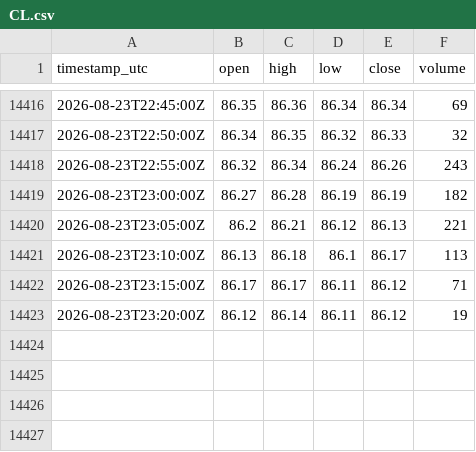
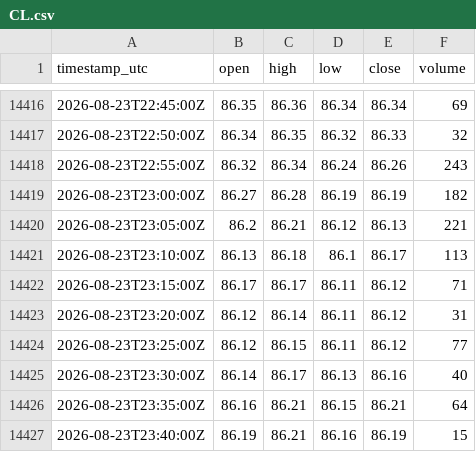
Before and after one commit to cjosh4toyotas-stack/silver-bullet-backtest, a CSV file: data/markets/CL.csv, drawn as a sheet; only a part is shown, gaps mark what is left out.

```diff
--- a/data/markets/CL.csv
+++ b/data/markets/CL.csv
@@ -14422,2 +14422,6 @@ timestamp_utc,open,high,low,close,volume
 2026-08-23T23:15:00Z,86.17,86.17,86.11,86.12,71
-2026-08-23T23:20:00Z,86.12,86.14,86.11,86.12,19
+2026-08-23T23:20:00Z,86.12,86.14,86.11,86.12,31
+2026-08-23T23:25:00Z,86.12,86.15,86.11,86.12,77
+2026-08-23T23:30:00Z,86.14,86.17,86.13,86.16,40
+2026-08-23T23:35:00Z,86.16,86.21,86.15,86.21,64
+2026-08-23T23:40:00Z,86.19,86.21,86.16,86.19,15
```
Also changed, not shown: data/NQF-continuous.csv, data/markets/ES.csv, 4 other files.
